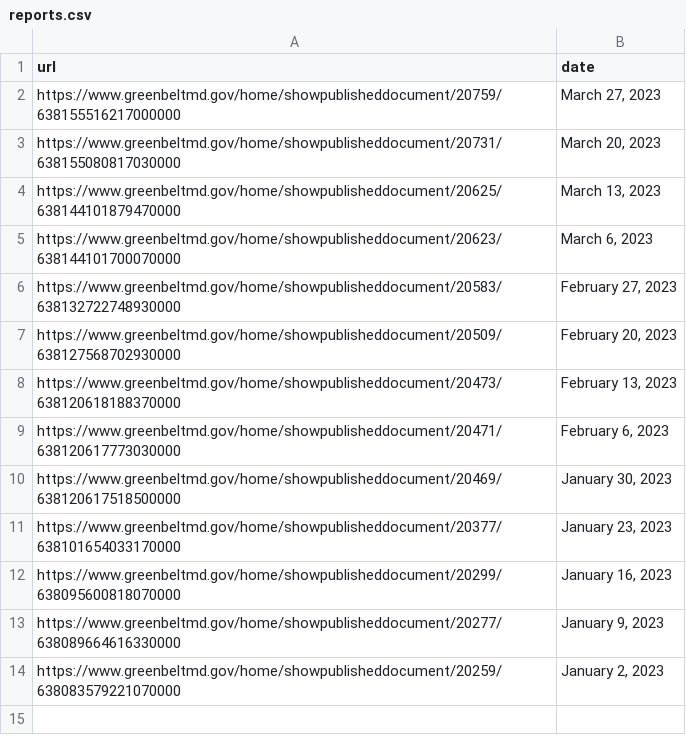
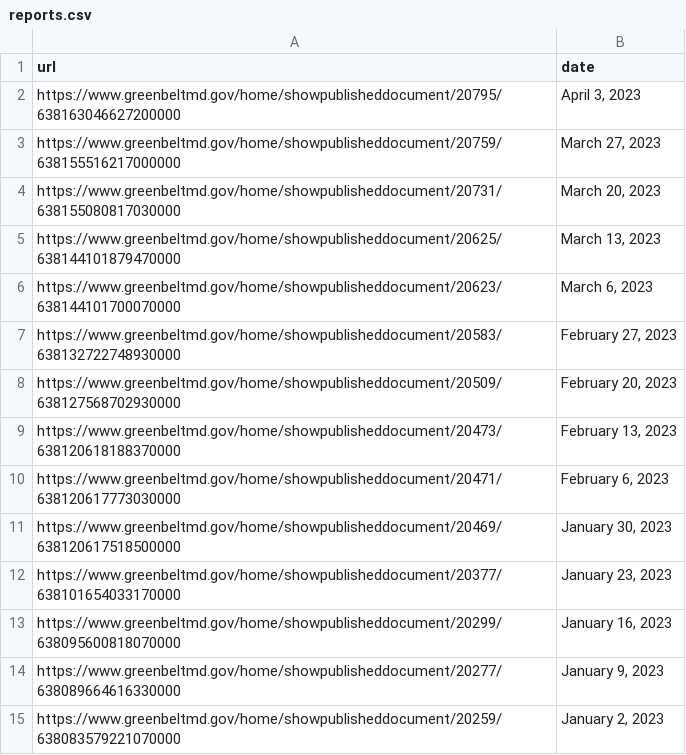
Before and after one commit to NewsAppsUMD/steph_gpd_bot, a CSV file: reports.csv, drawn as a sheet.

```diff
--- a/reports.csv
+++ b/reports.csv
@@ -1,2 +1,3 @@
 url,date
+https://www.greenbeltmd.gov/home/showpublisheddocument/20795/638163046627200000,"April 3, 2023"
 https://www.greenbeltmd.gov/home/showpublisheddocument/20759/638155516217000000,"March 27, 2023"
```
Also changed, not shown: 4 other files.
